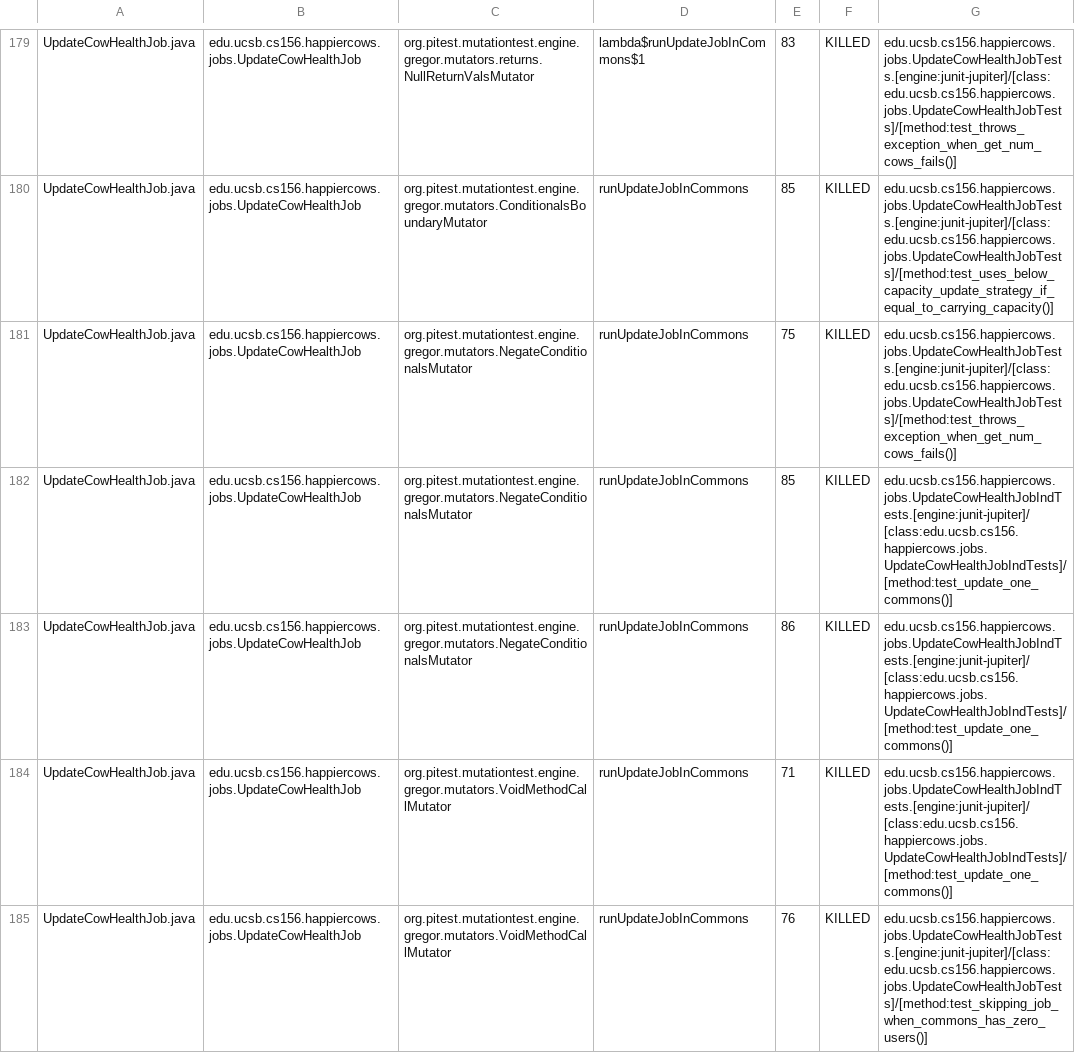
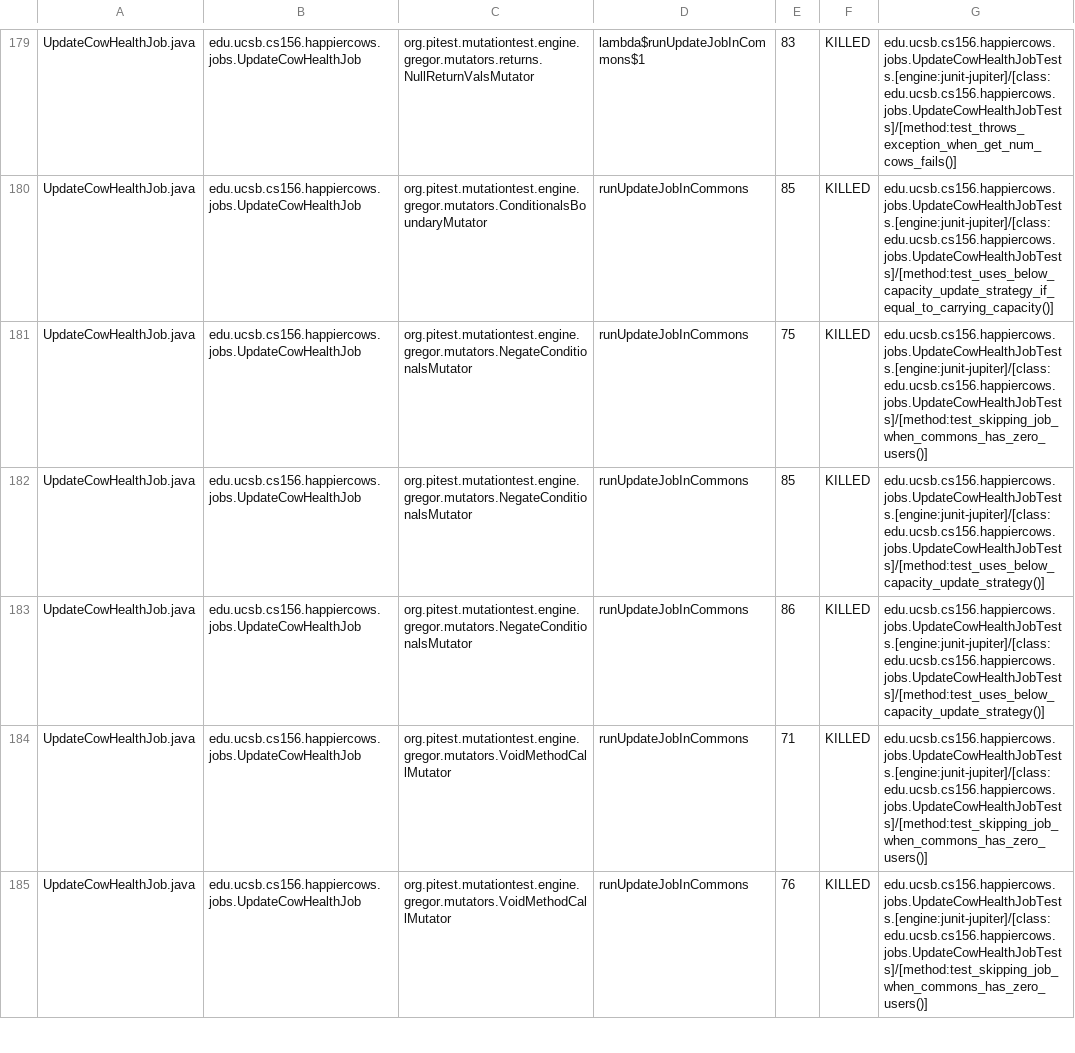
Before and after one commit to ucsb-cs156-s24/proj-happycows-s24-4pm-6, a CSV file: prs/28/pitest/mutations.csv, drawn as a sheet; only a part is shown, gaps mark what is left out; the diff covers the shown part only.

Commit message:
Deploying to gh-pages from @ ucsb-cs156-s24/proj-happycows-s24-4pm-6@b85b6f886b26d167c971769683356185f1a3098a 🚀

```diff
--- a/prs/28/pitest/mutations.csv
+++ b/prs/28/pitest/mutations.csv
@@ -180,6 +180,6 @@ UpdateCowHealthJob.java,edu.ucsb.cs156.happiercows.jobs.UpdateCowHealthJob,org.p
 UpdateCowHealthJob.java,edu.ucsb.cs156.happiercows.jobs.UpdateCowHealthJob,org.pitest.mutationtest.engine.gregor.mutators.ConditionalsBoundaryMutator,runUpdateJobInCommons,85,KILLED,edu.ucsb.cs156.happiercows.jobs.UpdateCowHealthJobTests.[engine:junit-jupiter]/[class:edu.ucsb.cs156.happiercows.jobs.UpdateCowHealthJobTests]/[method:test_uses_below_capacity_update_strategy_if_equal_to_carrying_capacity()]
-UpdateCowHealthJob.java,edu.ucsb.cs156.happiercows.jobs.UpdateCowHealthJob,org.pitest.mutationtest.engine.gregor.mutators.NegateConditionalsMutator,runUpdateJobInCommons,75,KILLED,edu.ucsb.cs156.happiercows.jobs.UpdateCowHealthJobTests.[engine:junit-jupiter]/[class:edu.ucsb.cs156.happiercows.jobs.UpdateCowHealthJobTests]/[method:test_throws_exception_when_get_num_cows_fails()]
-UpdateCowHealthJob.java,edu.ucsb.cs156.happiercows.jobs.UpdateCowHealthJob,org.pitest.mutationtest.engine.gregor.mutators.NegateConditionalsMutator,runUpdateJobInCommons,85,KILLED,edu.ucsb.cs156.happiercows.jobs.UpdateCowHealthJobIndTests.[engine:junit-jupiter]/[class:edu.ucsb.cs156.happiercows.jobs.UpdateCowHealthJobIndTests]/[method:test_update_one_commons()]
-UpdateCowHealthJob.java,edu.ucsb.cs156.happiercows.jobs.UpdateCowHealthJob,org.pitest.mutationtest.engine.gregor.mutators.NegateConditionalsMutator,runUpdateJobInCommons,86,KILLED,edu.ucsb.cs156.happiercows.jobs.UpdateCowHealthJobIndTests.[engine:junit-jupiter]/[class:edu.ucsb.cs156.happiercows.jobs.UpdateCowHealthJobIndTests]/[method:test_update_one_commons()]
-UpdateCowHealthJob.java,edu.ucsb.cs156.happiercows.jobs.UpdateCowHealthJob,org.pitest.mutationtest.engine.gregor.mutators.VoidMethodCallMutator,runUpdateJobInCommons,71,KILLED,edu.ucsb.cs156.happiercows.jobs.UpdateCowHealthJobIndTests.[engine:junit-jupiter]/[class:edu.ucsb.cs156.happiercows.jobs.UpdateCowHealthJobIndTests]/[method:test_update_one_commons()]
+UpdateCowHealthJob.java,edu.ucsb.cs156.happiercows.jobs.UpdateCowHealthJob,org.pitest.mutationtest.engine.gregor.mutators.NegateConditionalsMutator,runUpdateJobInCommons,75,KILLED,edu.ucsb.cs156.happiercows.jobs.UpdateCowHealthJobTests.[engine:junit-jupiter]/[class:edu.ucsb.cs156.happiercows.jobs.UpdateCowHealthJobTests]/[method:test_skipping_job_when_commons_has_zero_users()]
+UpdateCowHealthJob.java,edu.ucsb.cs156.happiercows.jobs.UpdateCowHealthJob,org.pitest.mutationtest.engine.gregor.mutators.NegateConditionalsMutator,runUpdateJobInCommons,85,KILLED,edu.ucsb.cs156.happiercows.jobs.UpdateCowHealthJobTests.[engine:junit-jupiter]/[class:edu.ucsb.cs156.happiercows.jobs.UpdateCowHealthJobTests]/[method:test_uses_below_capacity_update_strategy()]
+UpdateCowHealthJob.java,edu.ucsb.cs156.happiercows.jobs.UpdateCowHealthJob,org.pitest.mutationtest.engine.gregor.mutators.NegateConditionalsMutator,runUpdateJobInCommons,86,KILLED,edu.ucsb.cs156.happiercows.jobs.UpdateCowHealthJobTests.[engine:junit-jupiter]/[class:edu.ucsb.cs156.happiercows.jobs.UpdateCowHealthJobTests]/[method:test_uses_below_capacity_update_strategy()]
+UpdateCowHealthJob.java,edu.ucsb.cs156.happiercows.jobs.UpdateCowHealthJob,org.pitest.mutationtest.engine.gregor.mutators.VoidMethodCallMutator,runUpdateJobInCommons,71,KILLED,edu.ucsb.cs156.happiercows.jobs.UpdateCowHealthJobTests.[engine:junit-jupiter]/[class:edu.ucsb.cs156.happiercows.jobs.UpdateCowHealthJobTests]/[method:test_skipping_job_when_commons_has_zero_users()]
 UpdateCowHealthJob.java,edu.ucsb.cs156.happiercows.jobs.UpdateCowHealthJob,org.pitest.mutationtest.engine.gregor.mutators.VoidMethodCallMutator,runUpdateJobInCommons,76,KILLED,edu.ucsb.cs156.happiercows.jobs.UpdateCowHealthJobTests.[engine:junit-jupiter]/[class:edu.ucsb.cs156.happiercows.jobs.UpdateCowHealthJobTests]/[method:test_skipping_job_when_commons_has_zero_users()]
```
Also changed, not shown: 53 edited cells elsewhere in this file, 48 other files.
